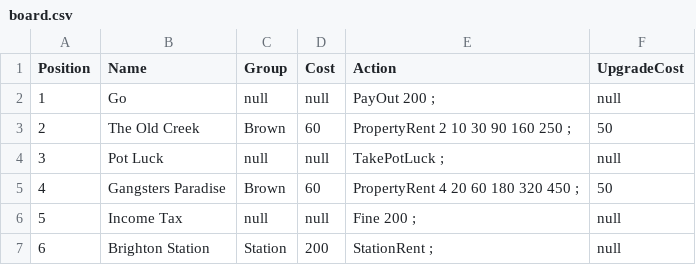
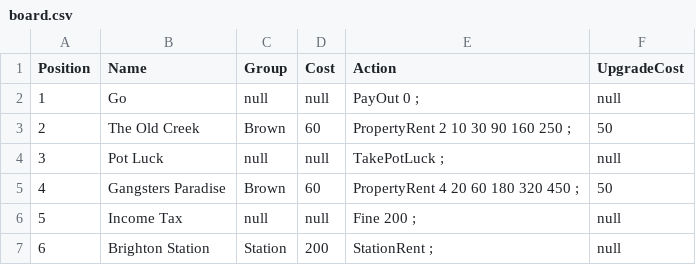
Before and after one commit to Nathcat/Property-Tycoon, a CSV file: Assets/board.csv, drawn as a sheet; only a part is shown.

Commit message:
No action when landing on Go

```diff
--- a/Assets/board.csv
+++ b/Assets/board.csv
@@ -1,3 +1,3 @@
 Position, Name, Group, Cost, Action, UpgradeCost
-1, Go, null, null, PayOut 200 ;, null
+1, Go, null, null, PayOut 0 ;, null
 2, The Old Creek, Brown, 60, PropertyRent 2 10 30 90 160 250 ;, 50
```
